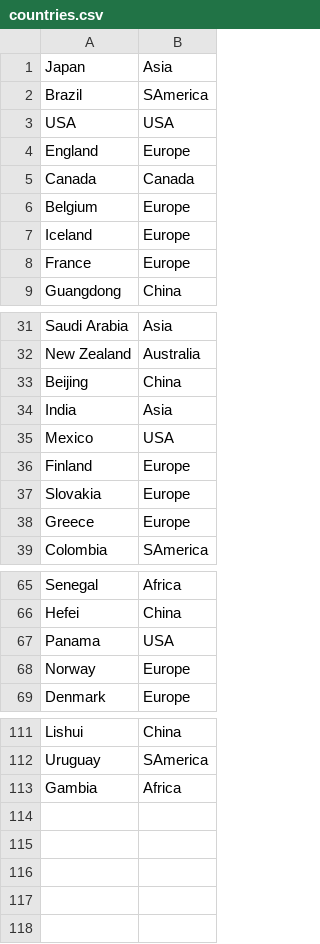
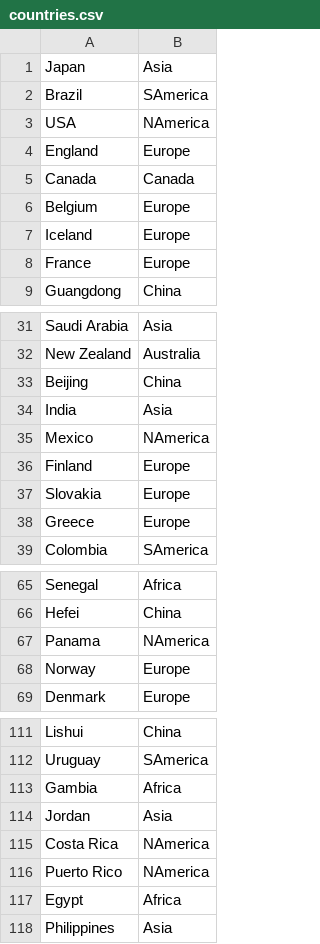
Before and after one commit to PoonLab/covizu, a CSV file: countries.csv, drawn as a sheet; only a part is shown, gaps mark what is left out.

Commit message:
updated countries file

```diff
--- a/countries.csv
+++ b/countries.csv
@@ -2,3 +2,3 @@ Japan,Asia
 Brazil,SAmerica
-USA,USA
+USA,NAmerica
 England,Europe
@@ -34,3 +34,3 @@ Beijing,China
 India,Asia
-Mexico,USA
+Mexico,NAmerica
 Finland,Europe
@@ -66,3 +66,3 @@ Senegal,Africa
 Hefei,China
-Panama,USA
+Panama,NAmerica
 Norway,Europe
@@ -113 +113,6 @@ Uruguay,SAmerica
 Gambia,Africa
+Jordan,Asia
+Costa Rica,NAmerica
+Puerto Rico,NAmerica
+Egypt,Africa
+Philippines,Asia
```
